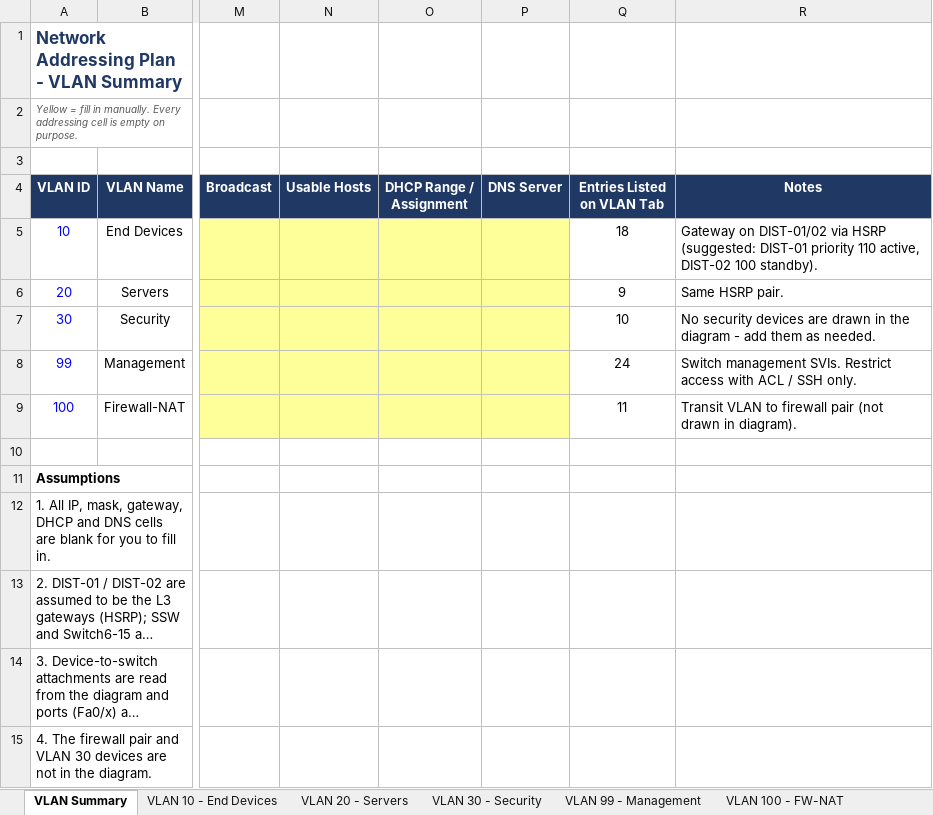
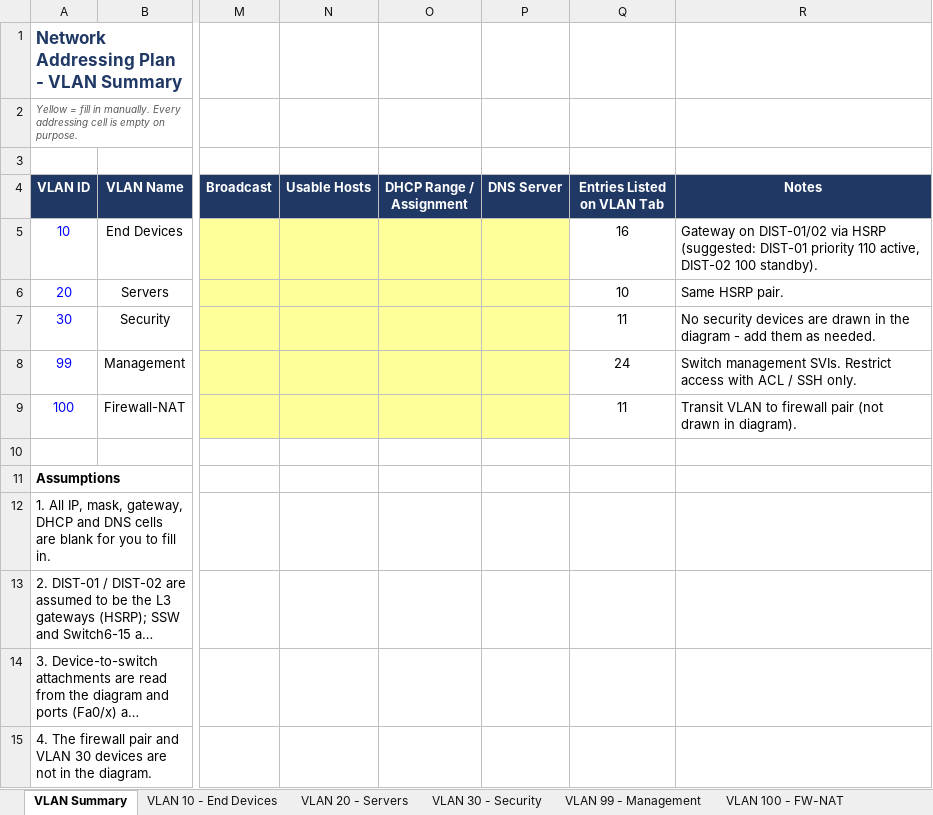
Before and after one commit to Akki-74/NetArch-Labs, an Excel workbook: IP_Addressing_Plan_for_Redundancy_arch.xlsx, sheet VLAN Summary, drawn as a sheet; only a part is shown, gaps mark what is left out; long unchanged cells end in …; values as stored, in another font and other column widths than the file's, no borders; the diff names each change by its address in the sheet, - before the commit and + after, or states it on an @@ line.

```diff
--- a/IP_Addressing_Plan_for_Redundancy_arch.xlsx (sheet VLAN Summary)
+++ b/IP_Addressing_Plan_for_Redundancy_arch.xlsx (sheet VLAN Summary)
-Q5 (Entries Listed on VLAN Tab): 18
+Q5 (Entries Listed on VLAN Tab): 16
-Q6 (Entries Listed on VLAN Tab): 9
+Q6 (Entries Listed on VLAN Tab): 10
-Q7 (Entries Listed on VLAN Tab): 10
+Q7 (Entries Listed on VLAN Tab): 11
```
Also changed, not shown: sheet VLAN 10 - End Devices, sheet VLAN 20 - Servers, sheet VLAN 30 - Security.
